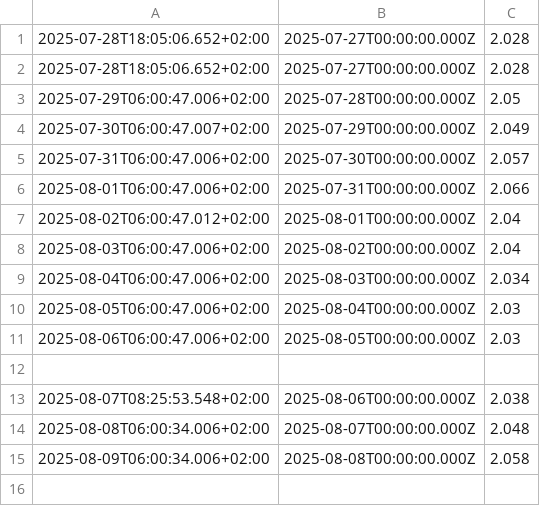
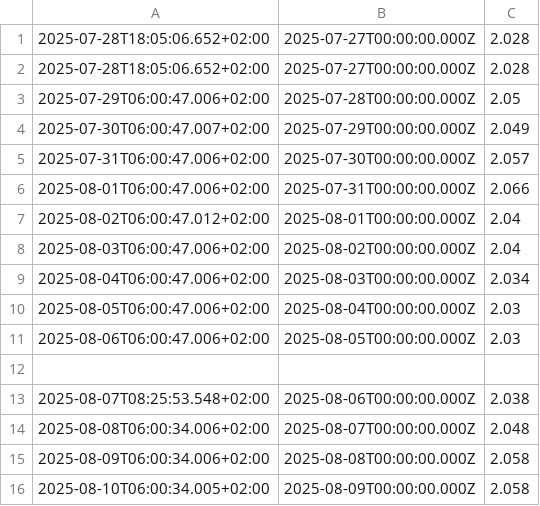
Before and after one commit to padnettest/n8n, a CSV file: 1yrs.csv, drawn as a sheet; the diff names each change by its address in the sheet, - before the commit and + after, or states it on an @@ line.

Commit message:
update 2025-08-10T06:00:34.667+02:00

```diff
--- a/1yrs.csv
+++ b/1yrs.csv
+row 16: 2025-08-10T06:00:34.005+02:00 | 2025-08-09T00:00:00.000Z | 2.058
```
